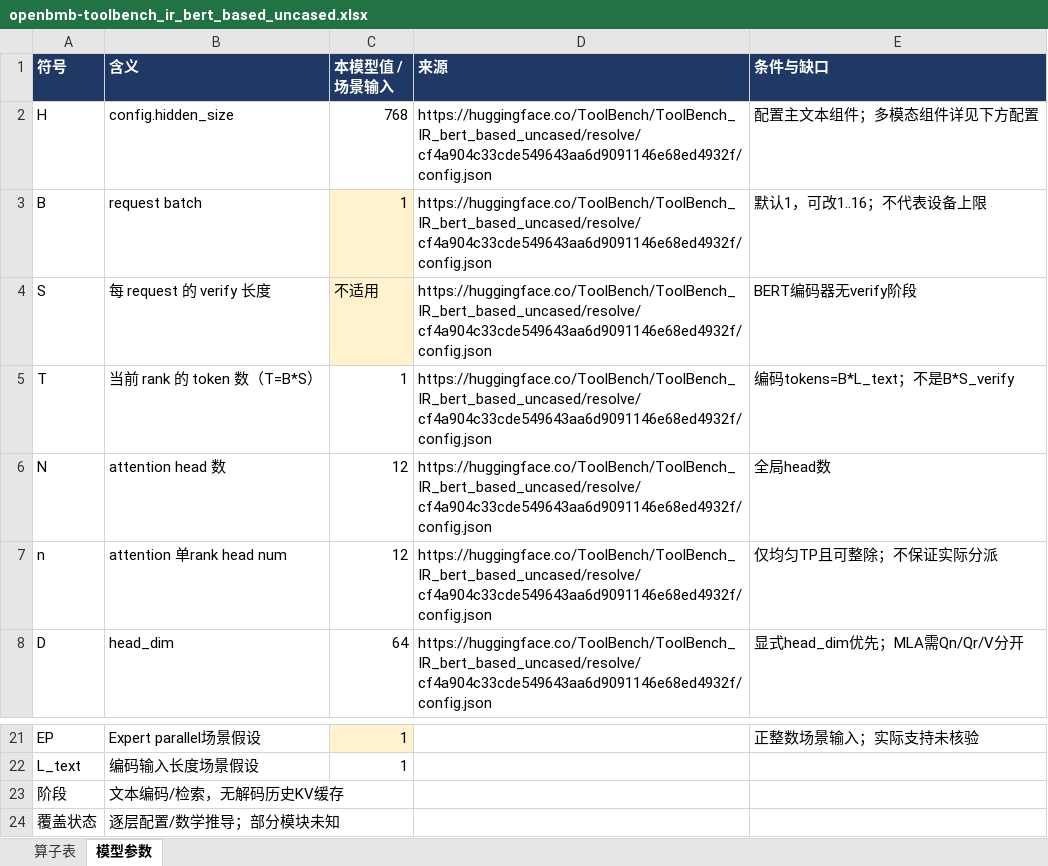
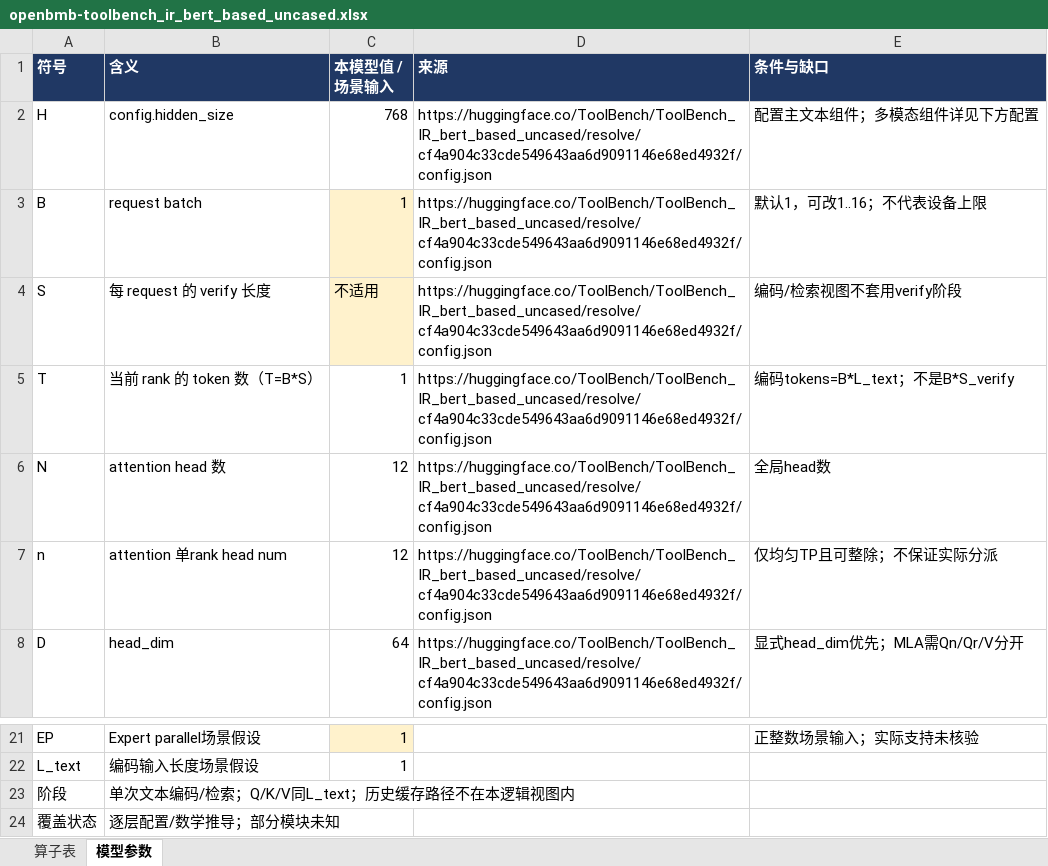
Before and after one commit to limjiunnbin/model-research-atlas, an Excel workbook: dist/downloads/model-documents/openbmb-toolbench_ir_bert_based_uncased.xlsx, sheet 模型参数, drawn as a sheet; only a part is shown, gaps mark what is left out; values as stored, in another font and other column widths than the file's, no borders; the diff names each change by its address in the sheet, - before the commit and + after, or states it on an @@ line.

```diff
--- a/dist/downloads/model-documents/openbmb-toolbench_ir_bert_based_uncased.xlsx (sheet 模型参数)
+++ b/dist/downloads/model-documents/openbmb-toolbench_ir_bert_based_uncased.xlsx (sheet 模型参数)
-E4 (条件与缺口): BERT编码器无verify阶段
+E4 (条件与缺口): 编码/检索视图不套用verify阶段
-B23 (含义): 文本编码/检索，无解码历史KV缓存
+B23 (含义): 单次文本编码/检索；Q/K/V同L_text；历史缓存路径不在本逻辑视图内
```
Also changed, not shown: sheet 算子表, dist/downloads/model-documents/openbmb-minicpm-embedding.xlsx, dist/downloads/model-documents/openbmb-minicpm-reranker.xlsx, 12 other files.
